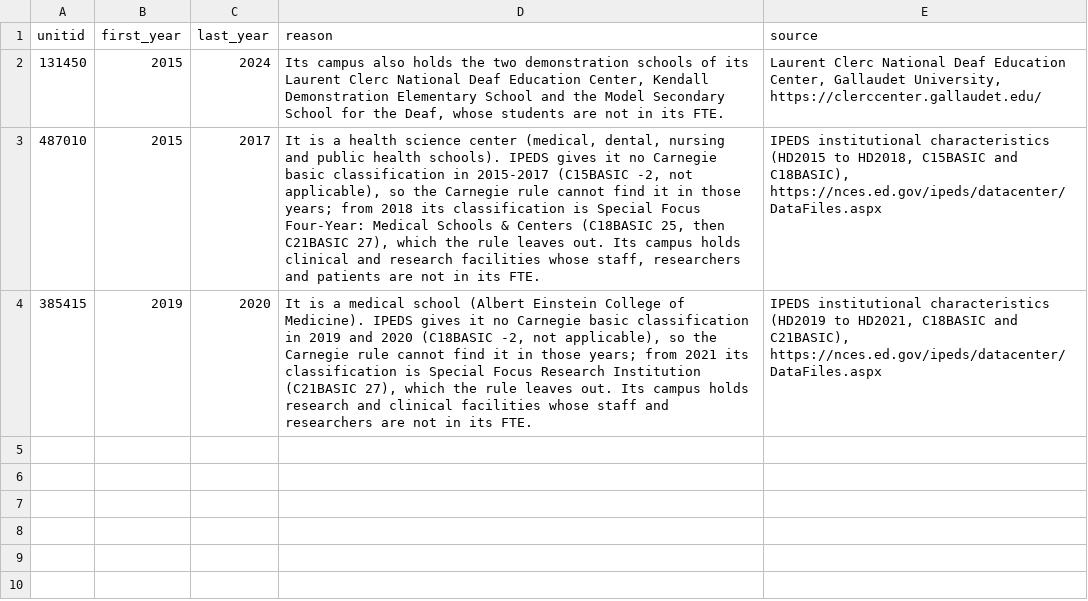
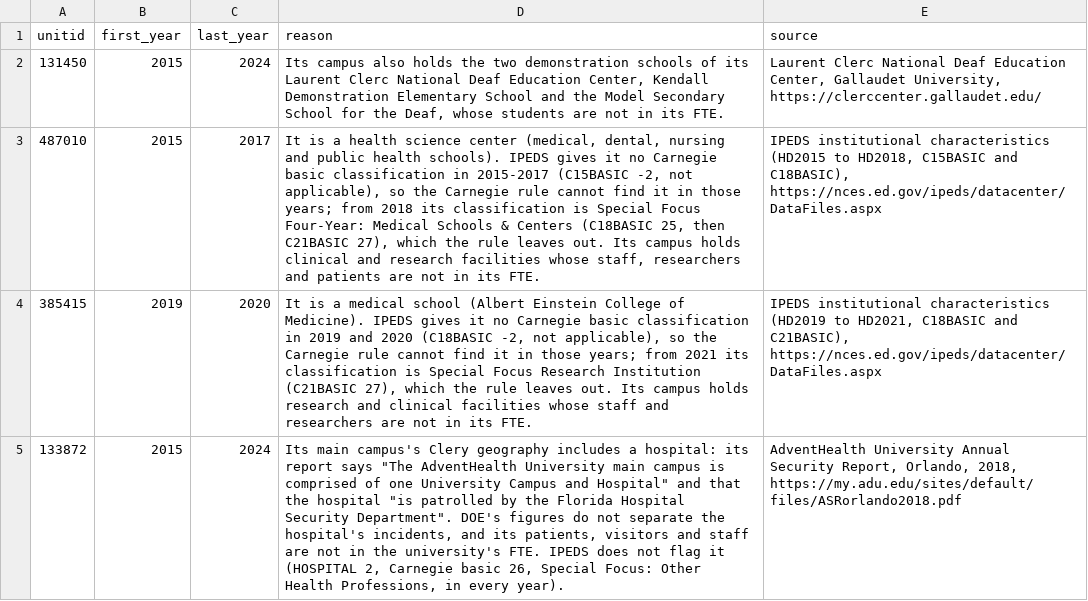
Before and after one commit to kbdevopz/collegesafetydata-public, a CSV file: etl/reference/rate_population_exclusions.csv, drawn as a sheet; the diff names each change by its address in the sheet, - before the commit and + after, or states it on an @@ line.

Commit message:
Compute rates over 3-year windows with verdicts and rank ranges
Replace the single-year rate rankings with the v4 rate rules (etl/rates.py,
constants in config.py):

- 3-year windows without 2020; numerator = on-campus incidents, denominator
  = the sum of the on-campus FTE (pooled FTE added) over the window.
- 95% intervals from the calibrated dispersion model (c per code, ramp
  10-20); verdicts against the national rate and the peer-type rate
  (Carnegie size and setting); for uncertain on-campus FTE the verdict with
  both estimates, "undetermined" when they disagree.
- Medical-center campuses: on-campus incidents outside residence halls at
  the reviewed campuses; shared campuses on on-campus figures.
- Ordered lists for violent, criminal offenses except motor-vehicle theft,
  and burglary: members with an expected count of at least 20, point
  positions and 95% rank ranges from pairwise tests, state lists from 2
  members (thresholds in config.py and metadata).
- Unusual-year flags (negative binomial, p < 0.001) for every institution,
  with the verdict without the flagged excess when it differs.
- Count flag: 3 x the 99th percentile of institutions' rates per year.
- Single-year rates kept for the school-page trend only.

04 adds per-geography counts, medical and shared on-campus figures, the
smaller FTE estimate and the peer type; 03 reads the HD size-and-setting
fields and the reviewed list of campuses abroad. 05 writes
rates/{window}-{code}.json, rates/institutions/{id}.json and
rates/flags.json and drops the v3 rate fields (rateRankings, rateUnranked,
rateNotRanked, institutions, rank ranges, spikes).

Reference files: the hand-reviewed medical-center campus list and the
campuses reviewed and not listed; the five foreign sites DOE gives a U.S.
state; AdventHealth University added to the population exclusions.
Published counts of rated and listed institutions now name the set they
count; the uncertain-FTE reason (own or pooled partner) is published, and
the campus-years.csv column is empty exactly when there is no FTE.

```diff
--- a/etl/reference/rate_population_exclusions.csv
+++ b/etl/reference/rate_population_exclusions.csv
+row 5: 133872 | 2015 | 2024 | Its main campus's Clery geography includes a hospital: its report says "The AdventHealth University main campus is comprised of one University Campus and Hospital" and that the hospital "is patrolled by the Florida Hospital Security Department". DOE's figures do not separate the hospital's incidents, and its patients, visitors and staff are not in the university's FTE. IPEDS does not flag it (HOSPITAL 2, Carnegie basic 26, Special Focus: Other Health Professions, in every year). | AdventHealth University Annual Security Report, Orlando, 2018, https://my.adu.edu/sites/default/files/ASRorlando2018.pdf
```
Also changed, not shown: 9 other files.
